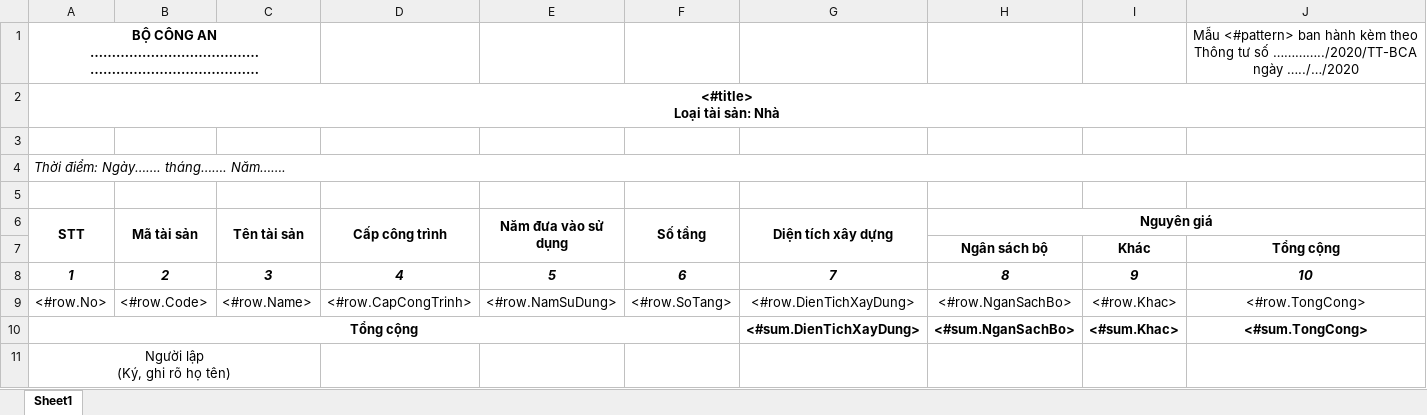
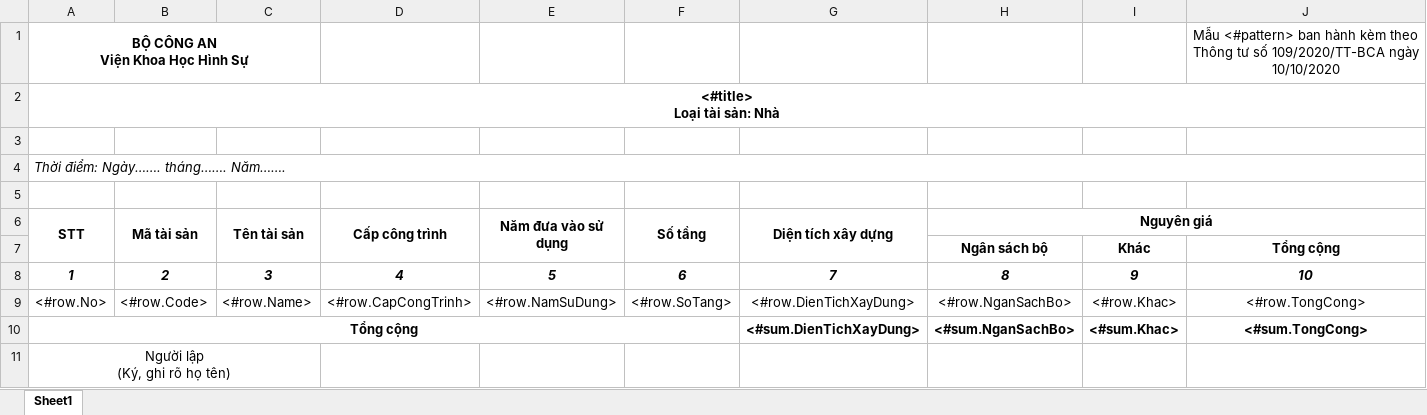
Before and after one commit to bacsiden/qlts, an Excel workbook: Source/DK.Web/ReportTemplates/4ABC.xlsx, sheet Sheet1, drawn as a sheet; only a part is shown; values as stored, in another font and other column widths than the file's, no borders; removed rows and columns are numbered as before the commit, all else as after; rows hold the shown columns only; ↵ is a line break in a cell; the diff names each change by its address in the sheet, - before the commit and + after, or states it on an @@ line.

```diff
--- a/Source/DK.Web/ReportTemplates/4ABC.xlsx (sheet Sheet1)
+++ b/Source/DK.Web/ReportTemplates/4ABC.xlsx (sheet Sheet1)
-row 1: BỘ CÔNG AN ↵ ………………………………… ↵ ………………………………… |  |  |  |  |  |  |  |  | Mẫu <#pattern> ban hành kèm theo Thông tư số …………../2020/TT-BCA ngày …../…/2020
+row 1: BỘ CÔNG AN ↵ Viện Khoa Học Hình Sự |  |  |  |  |  |  |  |  | Mẫu <#pattern> ban hành kèm theo Thông tư số 109/2020/TT-BCA ngày 10/10/2020
```
Also changed, not shown: Source/DK.Web/ReportTemplates/1ABC.xlsx, Source/DK.Web/ReportTemplates/3AB.xlsx, 19 other files.
